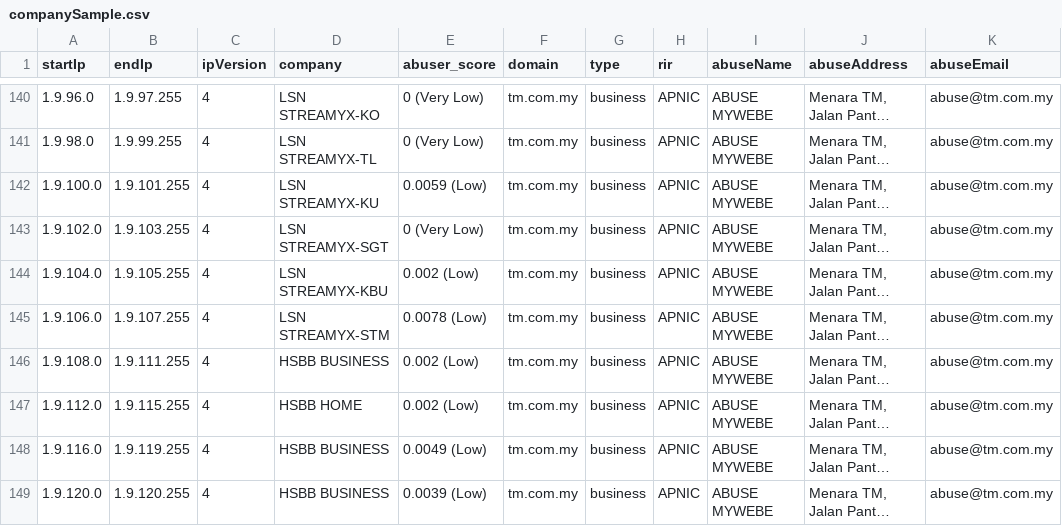
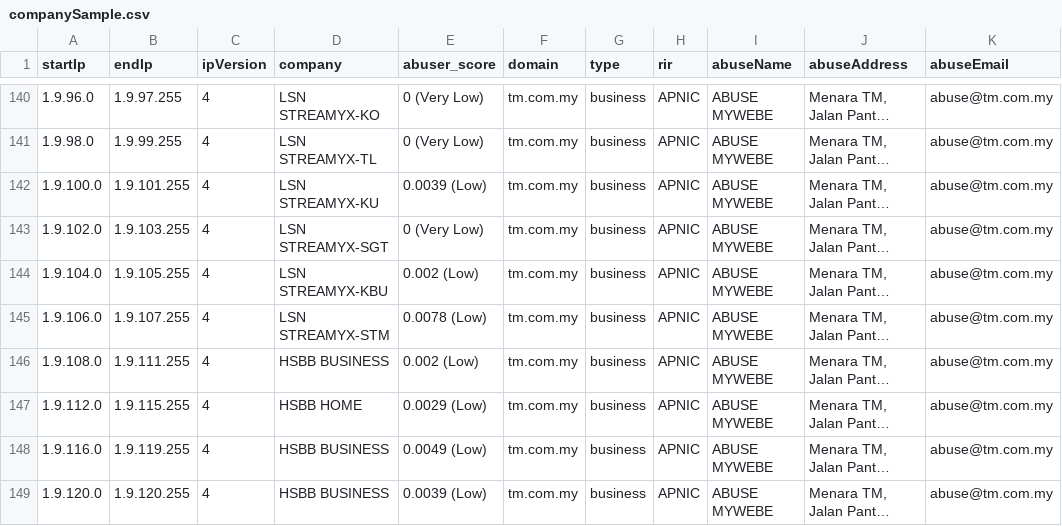
Before and after one commit to NikolaiT/IP-Address-API, a CSV file: databases/companySample.csv, drawn as a sheet; only a part is shown, gaps mark what is left out; long unchanged cells end in …; the diff covers the shown part only; the diff names each change by its address in the sheet, - before the commit and + after, or states it on an @@ line.

```diff
--- a/databases/companySample.csv
+++ b/databases/companySample.csv
-E142 (abuser_score): 0.0059 (Low)
+E142 (abuser_score): 0.0039 (Low)
-E147 (abuser_score): 0.002 (Low)
+E147 (abuser_score): 0.0029 (Low)
```
Also changed, not shown: 32 edited cells elsewhere in this file, databases/Enumerated-VPN-Database-Sample.csv, databases/HostingRangesIPv4-Sample.csv, 18 other files.
